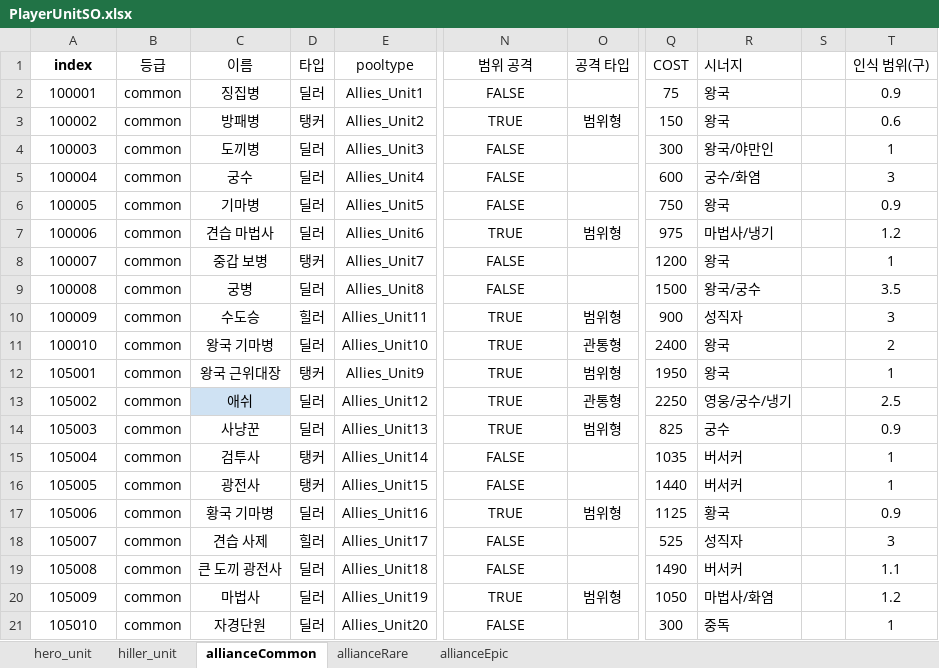
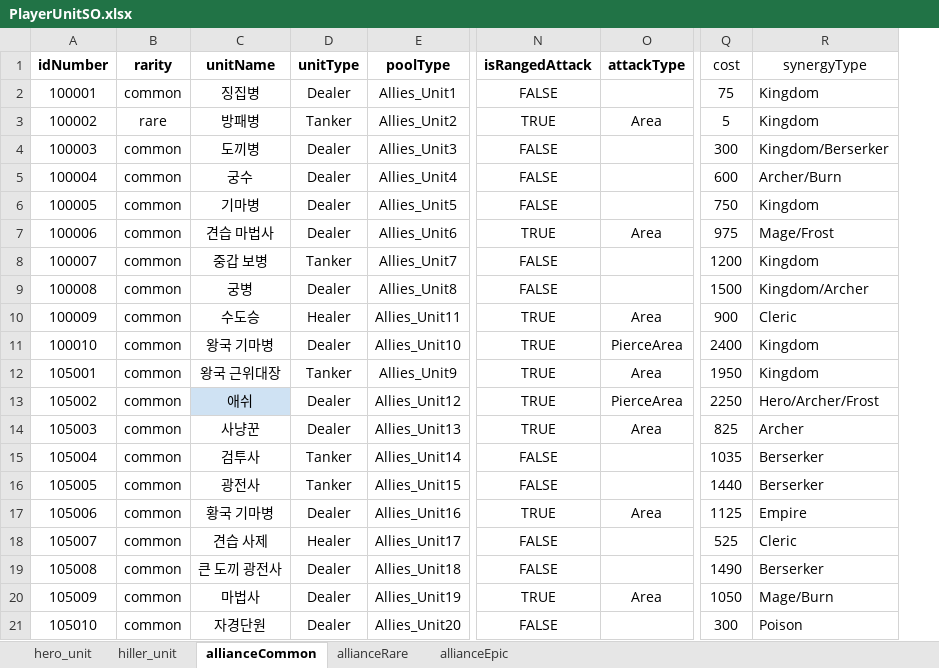
Before and after one commit to gyro1515/TeamProject_CheerUpMyHero, an Excel workbook: Assets/Excel/PlayerUnitSO.xlsx, sheet allianceCommon, drawn as a sheet; only a part is shown, gaps mark what is left out; values as stored, in another font and other column widths than the file's, no borders; removed rows and columns are numbered as before the commit, all else as after; rows hold the shown columns only; the diff names each change by its address in the sheet, - before the commit and + after, or states it on an @@ line.

```diff
--- a/Assets/Excel/PlayerUnitSO.xlsx (sheet allianceCommon)
+++ b/Assets/Excel/PlayerUnitSO.xlsx (sheet allianceCommon)
-column D, rows 2-21: 딜러 | 탱커 | 딜러 | 딜러 | 딜러 | 딜러 | 탱커 | 딜러 | 힐러 | 딜러 | 탱커 | 딜러 | 딜러 | 탱커 | 탱커 | 딜러 | 힐러 | 딜러 | 딜러 | 딜러
+column D, rows 2-21: Dealer | Tanker | Dealer | Dealer | Dealer | Dealer | Tanker | Dealer | Healer | Dealer | Tanker | Dealer | Dealer | Tanker | Tanker | Dealer | Healer | Dealer | Dealer | Dealer
-column O, rows 3-20: 범위형 |  |  |  | 범위형 |  |  | 범위형 | 관통형 | 범위형 | 관통형 | 범위형 |  |  | 범위형 |  |  | 범위형
+column O, rows 3-20: Area |  |  |  | Area |  |  | Area | PierceArea | Area | PierceArea | Area |  |  | Area |  |  | Area
-column R, rows 2-21: 왕국 | 왕국 | 왕국/야만인 | 궁수/화염 | 왕국 | 마법사/냉기 | 왕국 | 왕국/궁수 | 성직자 | 왕국 | 왕국 | 영웅/궁수/냉기 | 궁수 | 버서커 | 버서커 | 황국 | 성직자 | 버서커 | 마법사/화염 | 중독
-column S, empty
-column T, rows 2-21: 0.9 | 0.6 | 1 | 3 | 0.9 | 1.2 | 1 | 3.5 | 3 | 2 | 1 | 2.5 | 0.9 | 1 | 1 | 0.9 | 3 | 1.1 | 1.2 | 1
+column R, rows 2-21: Kingdom | Kingdom | Kingdom/Berserker | Archer/Burn | Kingdom | Mage/Frost | Kingdom | Kingdom/Archer | Cleric | Kingdom | Kingdom | Hero/Archer/Frost | Archer | Berserker | Berserker | Empire | Cleric | Berserker | Mage/Burn | Poison
-row 1: index | 등급 | 이름 | 타입 | pooltype | 범위 공격 | 공격 타입 | COST | 시너지 |  | 인식 범위(구)
+row 1: idNumber | rarity | unitName | unitType | poolType | isRangedAttack | attackType | cost | synergyType
-B3: common
+B3: rare
-Q3: 150
+Q3: 5
```
Also changed, not shown: sheet allianceRare, sheet hero_unit, sheet allianceEpic, sheet hiller_unit, Assets/Excel/EnemyUnitSO.xlsx, 49 other files.
